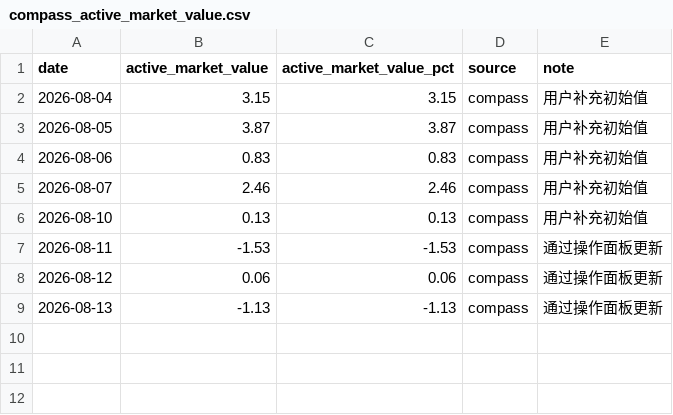
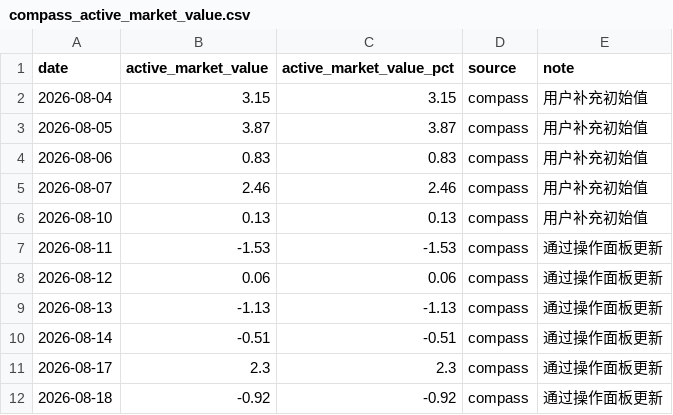
Before and after one commit to codegaoj/ZXHY, a CSV file: data/compass_active_market_value.csv, drawn as a sheet.

Commit message:
feat: 震荡市6档分级选股 + Web面板增强 + 评分修复
- MarketRegime从3档扩展为6档(多头/偏强/中性/偏弱/震荡/空头)
- rulebook.json增加neutral_strong/neutral_weak阈值(1.0/-0.5)
- MarketTimingEngine增加震荡内部分级+手动覆盖参数
- EntrySignalEngine震荡偏弱信号-12分,空头-25分
- TradePlanEngine按市场状态差异化仓位策略
- screen_daily_candidates预筛按市场状态分流(弱市选逆势抗跌股)
- score_candidate弱市非B1降权-5,门槛30分,去掉叠加惩罚
- trading_web_panel增加市场状态下拉框+系统评估实时显示
- 修复一键执行按钮5秒后误恢复的bug,改为refreshStatus统一管理
- 日志自动滚动+运行中按钮持续禁用

```diff
--- a/data/compass_active_market_value.csv
+++ b/data/compass_active_market_value.csv
@@ -9 +9,4 @@
 2026-08-13,-1.13,-1.13,compass,通过操作面板更新
+2026-08-14,-0.51,-0.51,compass,通过操作面板更新
+2026-08-17,2.3,2.3,compass,通过操作面板更新
+2026-08-18,-0.92,-0.92,compass,通过操作面板更新
```
Also changed, not shown: 6 other files.
